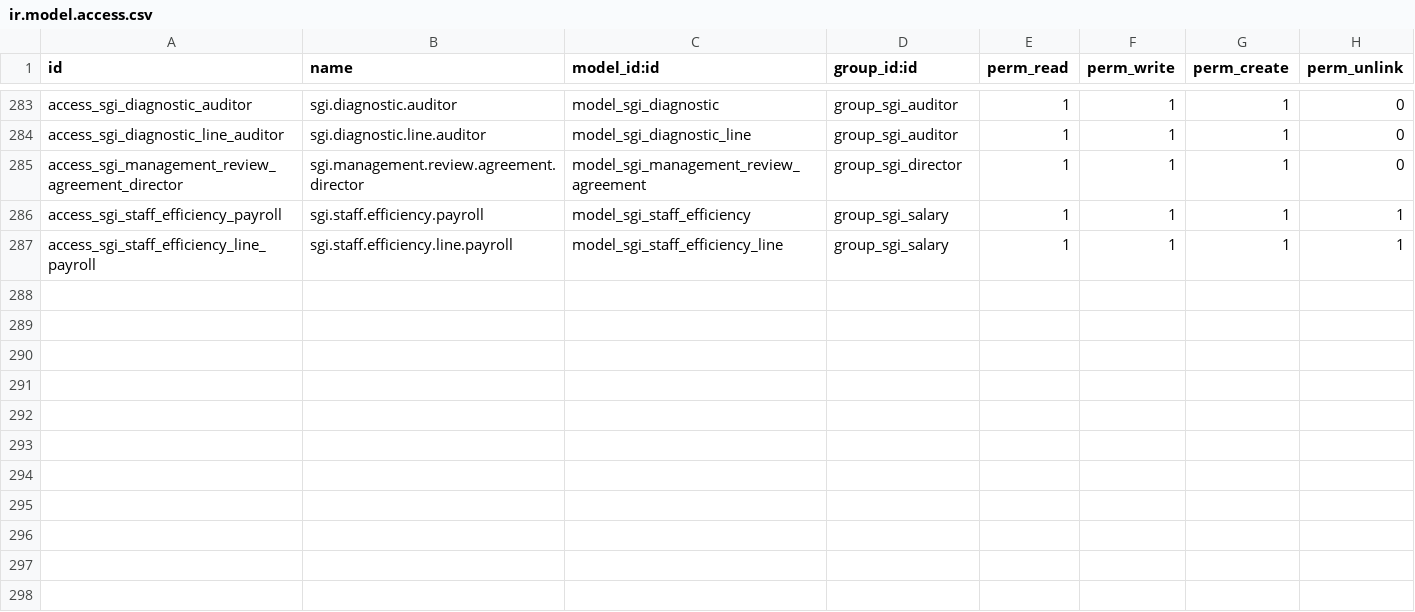
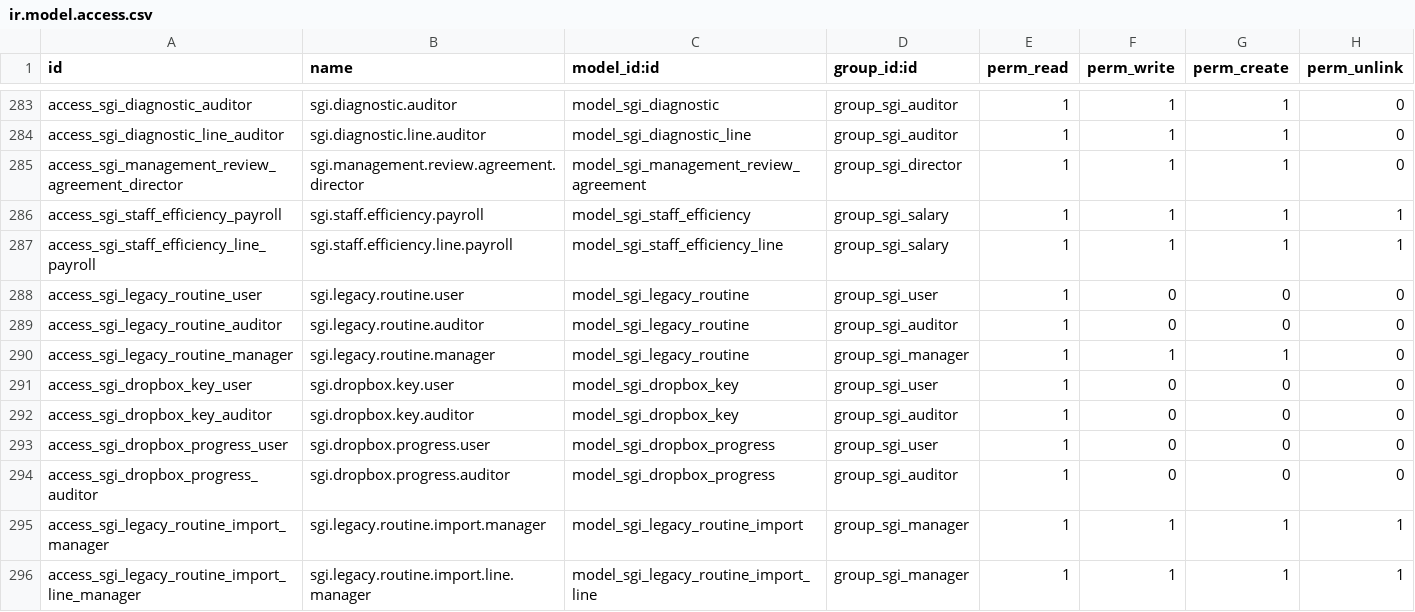
Before and after one commit to quimibond/qb19, a CSV file: addons/quimibond_sgi/security/ir.model.access.csv, drawn as a sheet; only a part is shown, gaps mark what is left out.

```diff
--- a/addons/quimibond_sgi/security/ir.model.access.csv
+++ b/addons/quimibond_sgi/security/ir.model.access.csv
@@ -287 +287,10 @@ access_sgi_staff_efficiency_payroll,sgi.staff.efficiency.payroll,model_sgi_staff
 access_sgi_staff_efficiency_line_payroll,sgi.staff.efficiency.line.payroll,model_sgi_staff_efficiency_line,group_sgi_salary,1,1,1,1
+access_sgi_legacy_routine_user,sgi.legacy.routine.user,model_sgi_legacy_routine,group_sgi_user,1,0,0,0
+access_sgi_legacy_routine_auditor,sgi.legacy.routine.auditor,model_sgi_legacy_routine,group_sgi_auditor,1,0,0,0
+access_sgi_legacy_routine_manager,sgi.legacy.routine.manager,model_sgi_legacy_routine,group_sgi_manager,1,1,1,0
+access_sgi_dropbox_key_user,sgi.dropbox.key.user,model_sgi_dropbox_key,group_sgi_user,1,0,0,0
+access_sgi_dropbox_key_auditor,sgi.dropbox.key.auditor,model_sgi_dropbox_key,group_sgi_auditor,1,0,0,0
+access_sgi_dropbox_progress_user,sgi.dropbox.progress.user,model_sgi_dropbox_progress,group_sgi_user,1,0,0,0
+access_sgi_dropbox_progress_auditor,sgi.dropbox.progress.auditor,model_sgi_dropbox_progress,group_sgi_auditor,1,0,0,0
+access_sgi_legacy_routine_import_manager,sgi.legacy.routine.import.manager,model_sgi_legacy_routine_import,group_sgi_manager,1,1,1,1
+access_sgi_legacy_routine_import_line_manager,sgi.legacy.routine.import.line.manager,model_sgi_legacy_routine_import_line,group_sgi_manager,1,1,1,1
```
Also changed, not shown: 15 other files.
